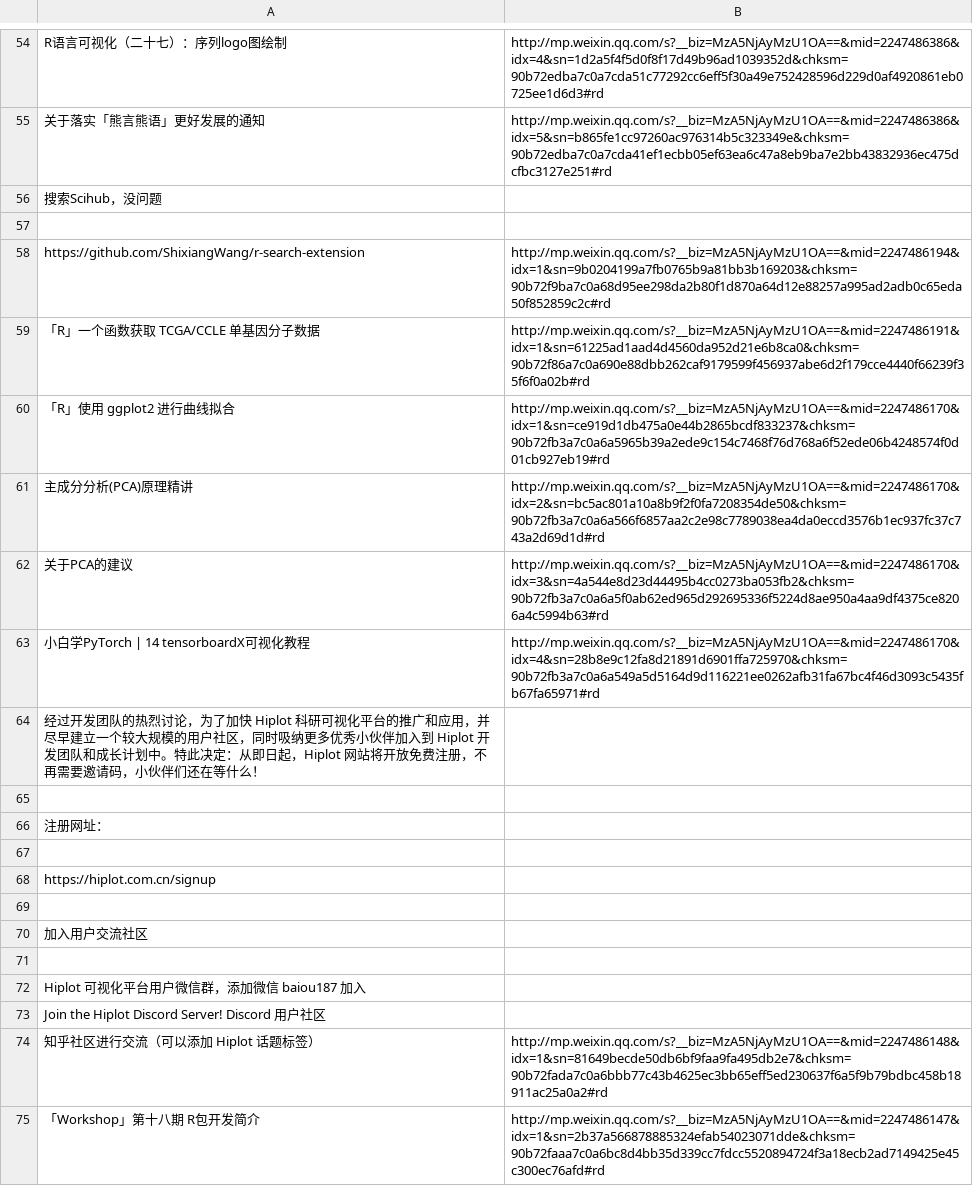
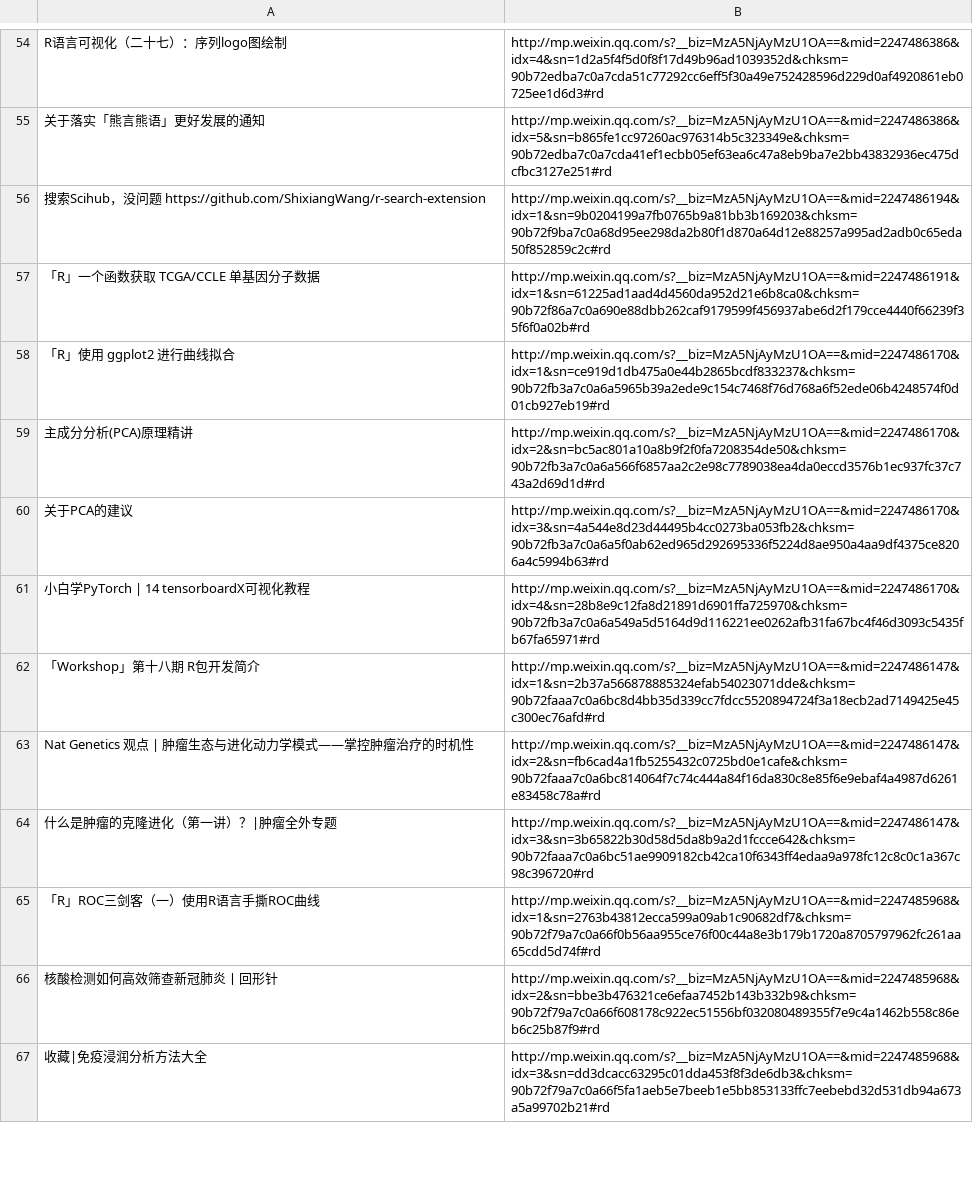
Before and after one commit to ShixiangWang/self-study, a CSV file: spider/wechat/out2.csv, drawn as a sheet; only a part is shown, gaps mark what is left out; the shorter side is filled out with more unchanged rows.

Commit message:
去除异常数据

```diff
--- a/spider/wechat/out2.csv
+++ b/spider/wechat/out2.csv
@@ -55,5 +55,3 @@ R语言可视化（二十七）：序列logo图绘制,http://mp.weixin.qq.com/s?
 关于落实「熊言熊语」更好发展的通知,http://mp.weixin.qq.com/s?__biz=MzA5NjAyMzU1OA==&mid=2247486386&idx=5&sn=b865fe1cc97260ac976314b5c323349e&chksm=90b72edba7c0a7cda41ef1ecbb05ef63ea6c47a8eb9ba7e2bb43832936ec475dcfbc3127e251#rd
-搜索Scihub，没问题
-
-https://github.com/ShixiangWang/r-search-extension,http://mp.weixin.qq.com/s?__biz=MzA5NjAyMzU1OA==&mid=2247486194&idx=1&sn=9b0204199a7fb0765b9a81bb3b169203&chksm=90b72f9ba7c0a68d95ee298da2b80f1d870a64d12e88257a995ad2adb0c65eda50f852859c2c#rd
+搜索Scihub，没问题 https://github.com/ShixiangWang/r-search-extension,http://mp.weixin.qq.com/s?__biz=MzA5NjAyMzU1OA==&mid=2247486194&idx=1&sn=9b0204199a7fb0765b9a81bb3b169203&chksm=90b72f9ba7c0a68d95ee298da2b80f1d870a64d12e88257a995ad2adb0c65eda50f852859c2c#rd
 「R」一个函数获取 TCGA/CCLE 单基因分子数据,http://mp.weixin.qq.com/s?__biz=MzA5NjAyMzU1OA==&mid=2247486191&idx=1&sn=61225ad1aad4d4560da952d21e6b8ca0&chksm=90b72f86a7c0a690e88dbb262caf9179599f456937abe6d2f179cce4440f66239f35f6f0a02b#rd
@@ -63,13 +61,2 @@ https://github.com/ShixiangWang/r-search-extension,http://mp.weixin.qq.com/s?__b
 小白学PyTorch | 14 tensorboardX可视化教程,http://mp.weixin.qq.com/s?__biz=MzA5NjAyMzU1OA==&mid=2247486170&idx=4&sn=28b8e9c12fa8d21891d6901ffa725970&chksm=90b72fb3a7c0a6a549a5d5164d9d116221ee0262afb31fa67bc4f46d3093c5435fb67fa65971#rd
-经过开发团队的热烈讨论，为了加快 Hiplot 科研可视化平台的推广和应用，并尽早建立一个较大规模的用户社区，同时吸纳更多优秀小伙伴加入到 Hiplot 开发团队和成长计划中。特此决定：从即日起，Hiplot 网站将开放免费注册，不再需要邀请码，小伙伴们还在等什么！
-
-注册网址：
-
-https://hiplot.com.cn/signup
-
-加入用户交流社区
-
-Hiplot 可视化平台用户微信群，添加微信 baiou187 加入
-Join the Hiplot Discord Server! Discord 用户社区
-知乎社区进行交流（可以添加 Hiplot 话题标签）,http://mp.weixin.qq.com/s?__biz=MzA5NjAyMzU1OA==&mid=2247486148&idx=1&sn=81649becde50db6bf9faa9fa495db2e7&chksm=90b72fada7c0a6bbb77c43b4625ec3bb65eff5ed230637f6a5f9b79bdbc458b18911ac25a0a2#rd
 「Workshop」第十八期 R包开发简介,http://mp.weixin.qq.com/s?__biz=MzA5NjAyMzU1OA==&mid=2247486147&idx=1&sn=2b37a566878885324efab54023071dde&chksm=90b72faaa7c0a6bc8d4bb35d339cc7fdcc5520894724f3a18ecb2ad7149425e45c300ec76afd#rd
```
